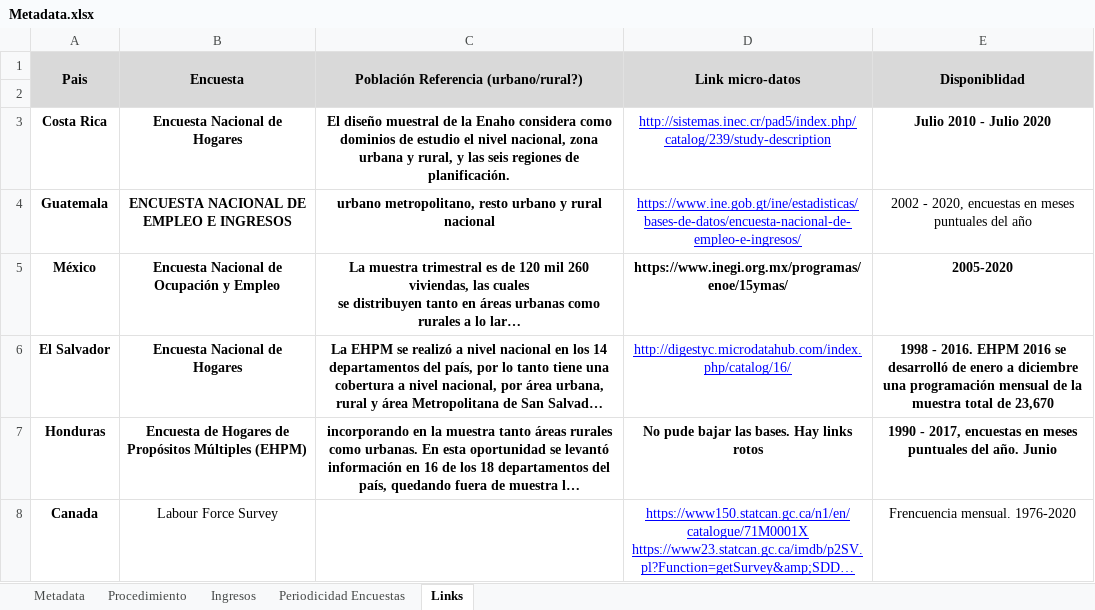
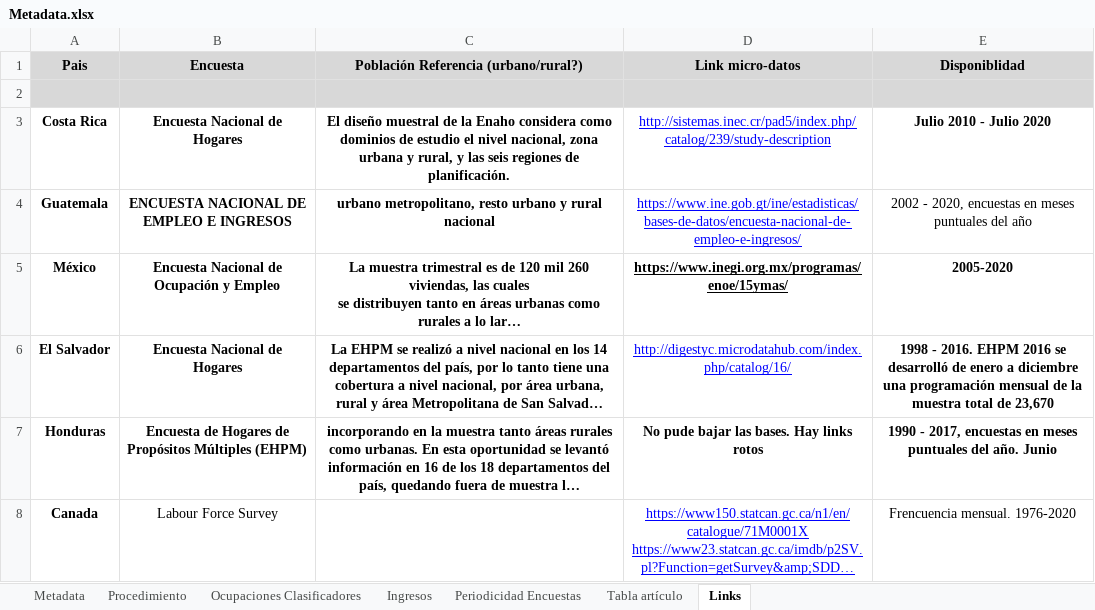
Before and after one commit to Guidowe/precariedad.mundial, an Excel workbook: Metadata.xlsx, sheet Links, drawn as a sheet; long unchanged cells end in …; values as stored, in another font and other column widths than the file's, no borders; charts and pictures not drawn; the diff names each change by its address in the sheet, - before the commit and + after, or states it on an @@ line.

```diff
--- a/Metadata.xlsx (sheet Links)
+++ b/Metadata.xlsx (sheet Links)
+sheet tab: Ocupaciones Clasificadores
+sheet tab: Tabla artículo
-A1:A2 merged
-B1:B2 merged
-C1:C2 merged
-D1:D2 merged
-E1:E2 merged
-D5 underline: off
+D5 underline: on
```
Also changed, not shown: sheet Metadata, sheet Procedimiento, sheet Periodicidad Encuestas, sheet Ingresos, charts or pictures, 2 other files.
